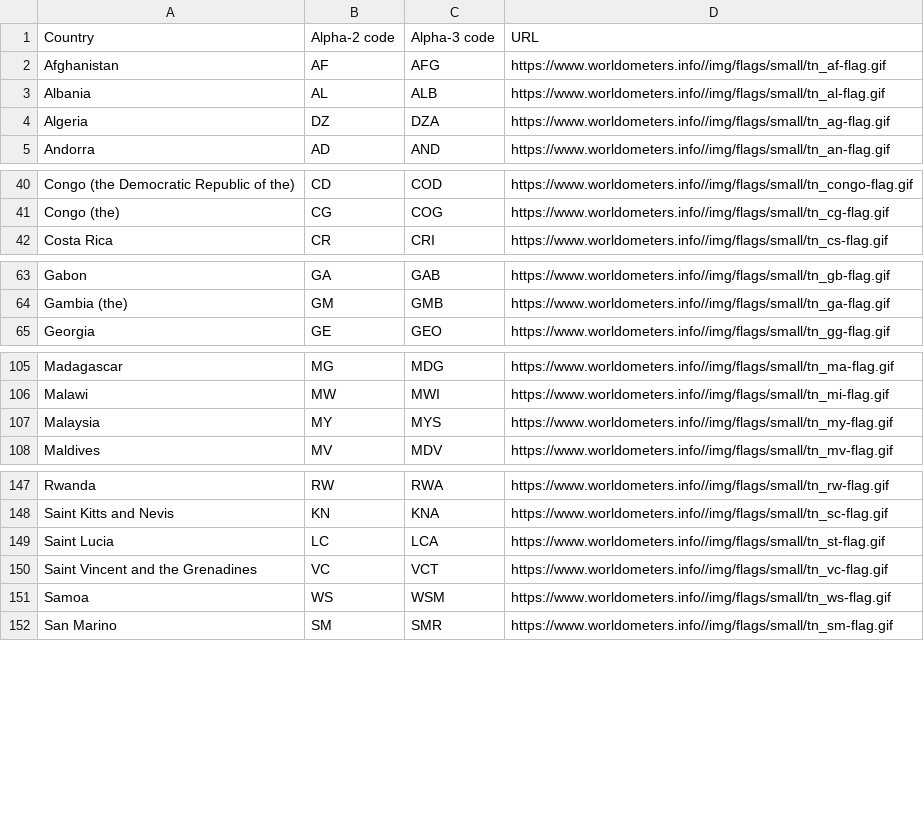
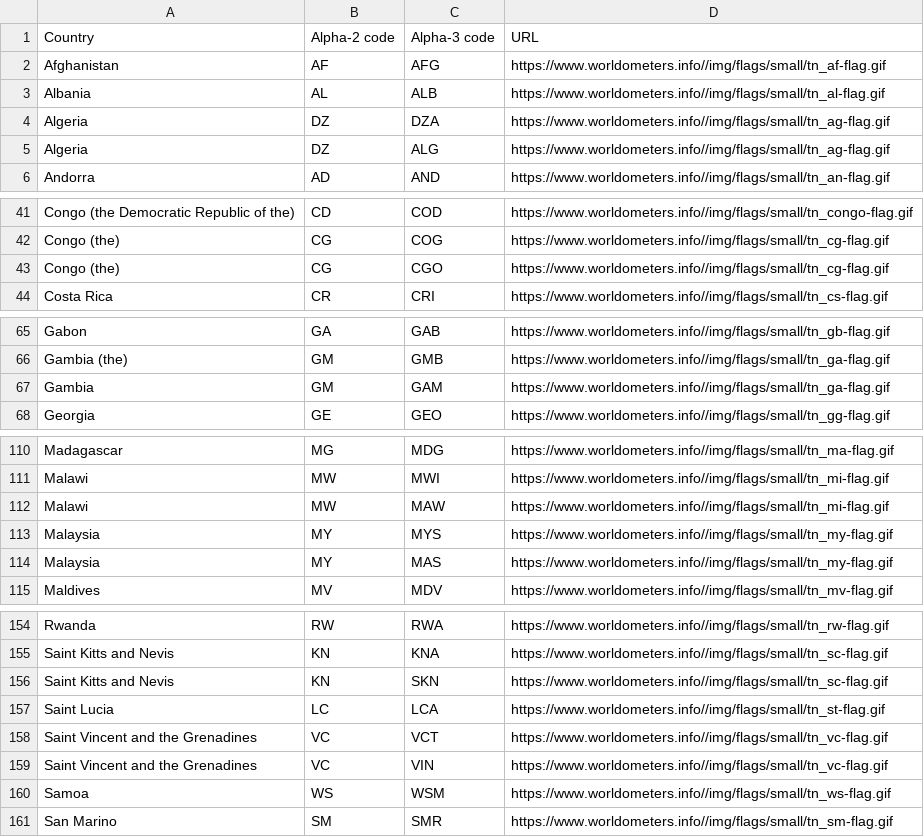
Before and after one commit to mvbfontes/powerbi_xperiun_olimpiadas, a CSV file: Dados/flags_iso.csv, drawn as a sheet; only a part is shown, gaps mark what is left out; the diff covers the shown part only; the diff names each change by its address in the sheet, - before the commit and + after, or states it on an @@ line.

```diff
--- a/Dados/flags_iso.csv
+++ b/Dados/flags_iso.csv
+row 5: Algeria | DZ | ALG | https://www.worldometers.info//img/flags/small/tn_ag-flag.gif
+row 43: Congo (the) | CG | CGO | https://www.worldometers.info//img/flags/small/tn_cg-flag.gif
+row 67: Gambia | GM | GAM | https://www.worldometers.info//img/flags/small/tn_ga-flag.gif
+row 112: Malawi | MW | MAW | https://www.worldometers.info//img/flags/small/tn_mi-flag.gif
+row 114: Malaysia | MY | MAS | https://www.worldometers.info//img/flags/small/tn_my-flag.gif
+row 156: Saint Kitts and Nevis | KN | SKN | https://www.worldometers.info//img/flags/small/tn_sc-flag.gif
+row 159: Saint Vincent and the Grenadines | VC | VIN | https://www.worldometers.info//img/flags/small/tn_vc-flag.gif
```
Also changed, not shown: 3 added rows elsewhere in this file, 1 other file.
